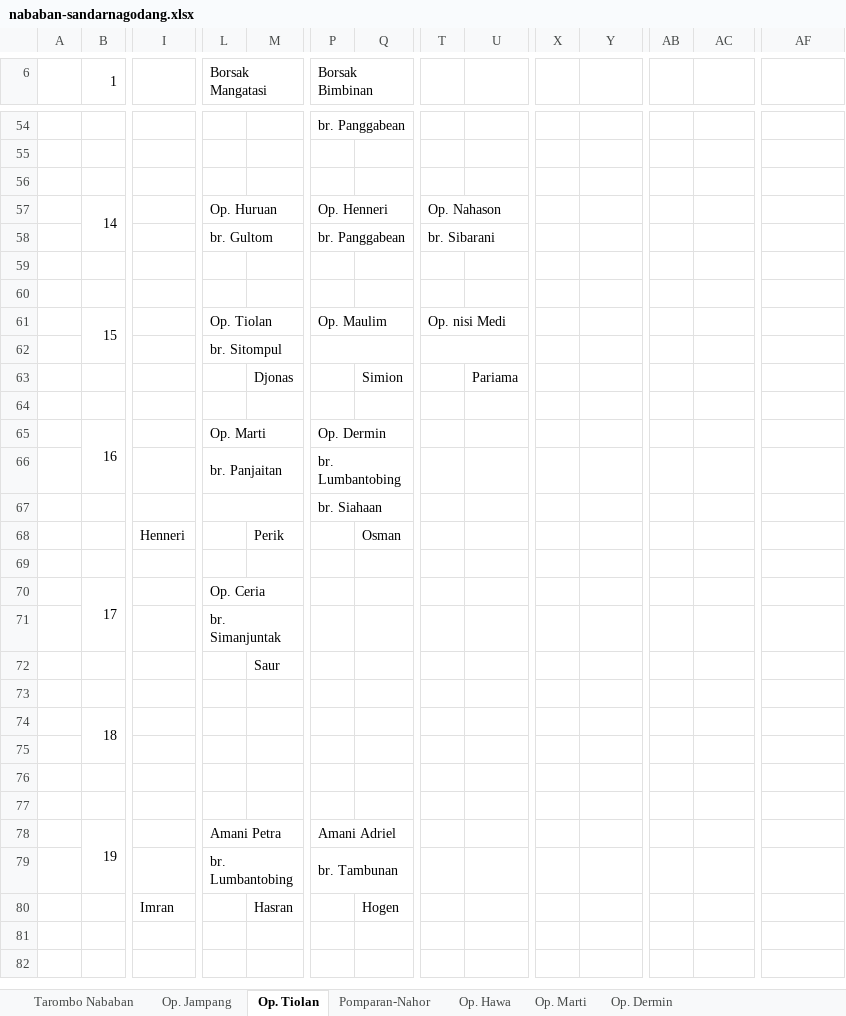
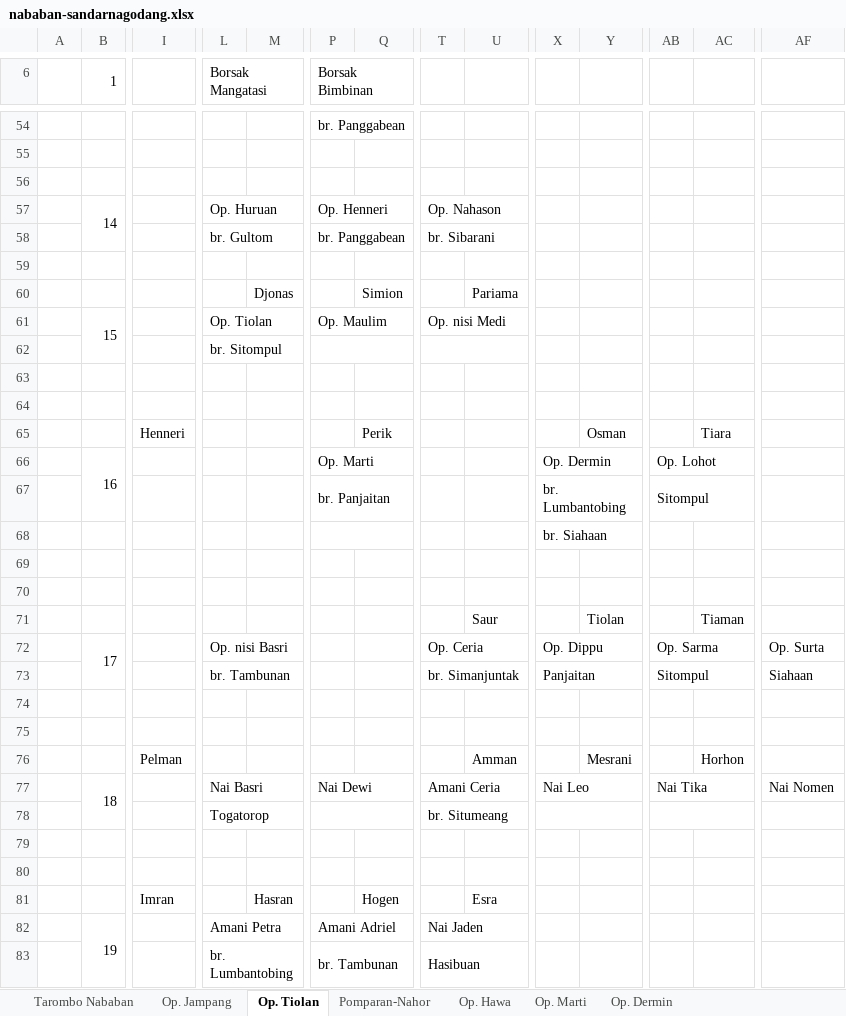
Before and after one commit to imzers/tarombo-nababan, an Excel workbook: resources/master/nababan-sandarnagodang.xlsx, sheet Op. Tiolan, drawn as a sheet; only a part is shown, gaps mark what is left out; values as stored, in another font and other column widths than the file's, no cell formats; removed rows and columns are numbered as before the commit, all else as after; rows hold the shown columns only; the diff covers the shown part only; the diff names each change by its address in the sheet, - before the commit and + after, or states it on an @@ line.

```diff
--- a/resources/master/nababan-sandarnagodang.xlsx (sheet Op. Tiolan)
+++ b/resources/master/nababan-sandarnagodang.xlsx (sheet Op. Tiolan)
-row 60: (empty)
+row 60:  |  |  |  | Djonas |  | Simion |  | Pariama
-row 63:  |  |  |  | Djonas |  | Simion |  | Pariama
-row 65:  | 16 |  | Op. Marti |  | Op. Dermin
-row 66:  |  |  | br. Panjaitan |  | br. Lumbantobing
-row 67:  |  |  |  |  | br. Siahaan
-row 68:  |  | Henneri |  | Perik |  | Osman
-row 70:  | 17 |  | Op. Ceria
-row 71:  |  |  | br. Simanjuntak
-row 72:  |  |  |  | Saur
+row 65:  |  | Henneri |  |  |  | Perik |  |  |  | Osman |  | Tiara
+row 66:  | 16 |  |  |  | Op. Marti |  |  |  | Op. Dermin |  | Op. Lohot
+row 67:  |  |  |  |  | br. Panjaitan |  |  |  | br. Lumbantobing |  | Sitompul
+row 68:  |  |  |  |  |  |  |  |  | br. Siahaan
-row 74:  | 18
-row 75: (empty)
-row 76: (empty)
+row 71:  |  |  |  |  |  |  |  | Saur |  | Tiolan |  | Tiaman
+row 72:  | 17 |  | Op. nisi Basri |  |  |  | Op. Ceria |  | Op. Dippu |  | Op. Sarma |  | Op. Surta
+row 73:  |  |  | br. Tambunan |  |  |  | br. Simanjuntak |  | Panjaitan |  | Sitompul |  | Siahaan
+row 74: (empty)
+row 75: (empty)
+row 76:  |  | Pelman |  |  |  |  |  | Amman |  | Mesrani |  | Horhon
+row 77:  | 18 |  | Nai Basri |  | Nai Dewi |  | Amani Ceria |  | Nai Leo |  | Nai Tika |  | Nai Nomen
+row 78:  |  |  | Togatorop |  |  |  | br. Situmeang
+row 79: (empty)
+row 80: (empty)
+row 81:  |  | Imran |  | Hasran |  | Hogen |  | Esra
-T82: (empty)
+T82: Nai Jaden
+T82:U82 merged
-T83: (empty)
+T83: Hasibuan
+T83:U83 merged
-row 80:  |  | Imran |  | Hasran |  | Hogen
```
Also changed, not shown: 1 edited cell and merged cells elsewhere in this sheet, cell formats, 1 other file.
